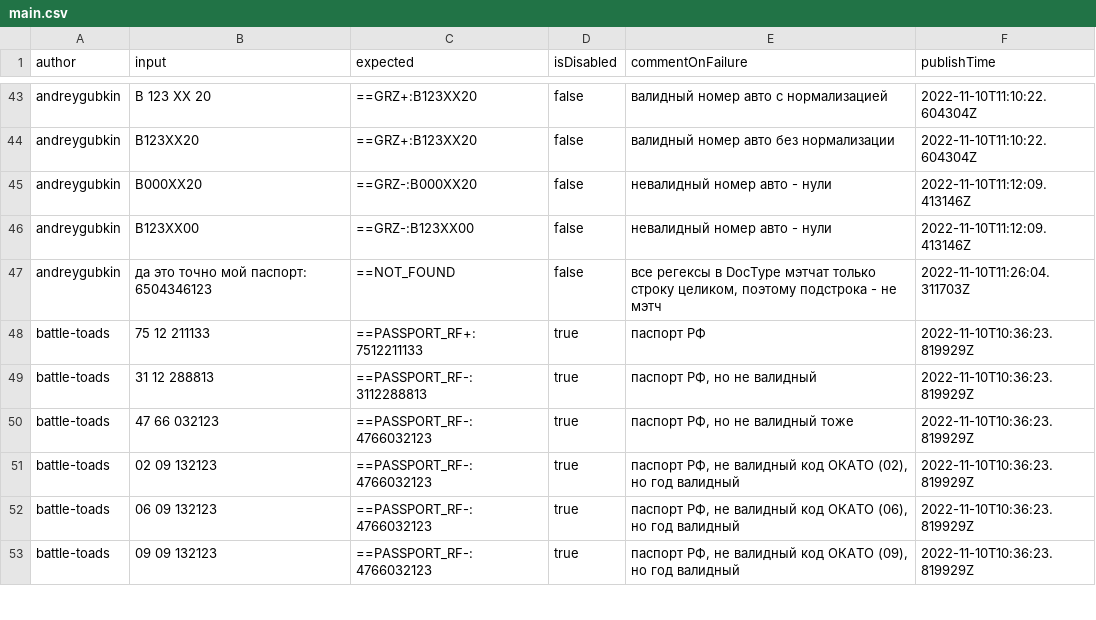
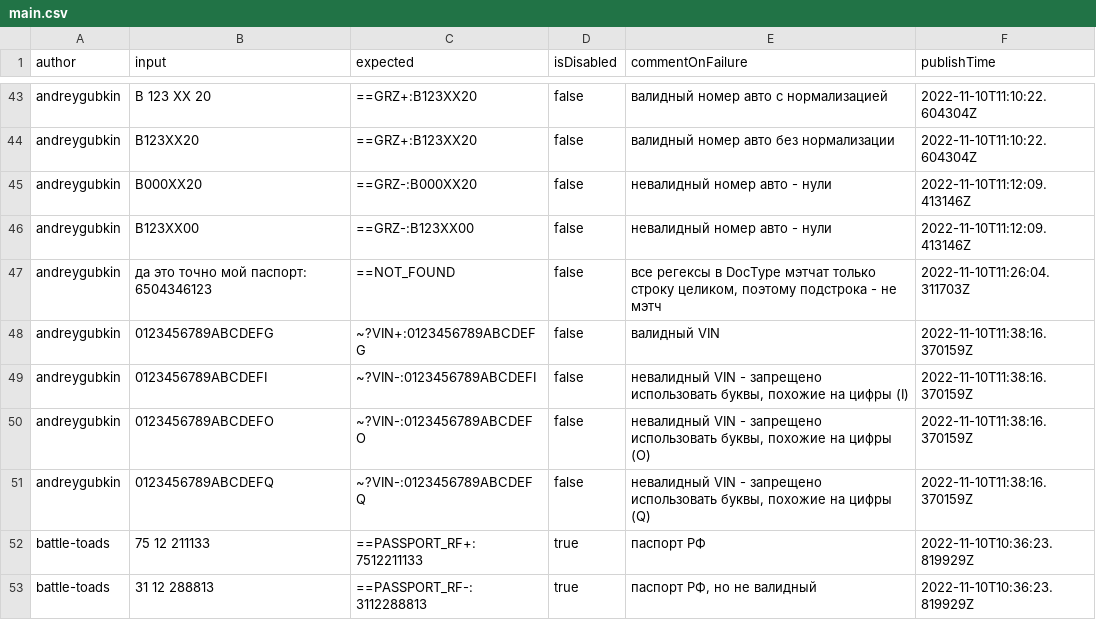
Before and after one commit to spectrum-data/conf2022_the_best_in_the_tests_templates_base, a CSV file: main.csv, drawn as a sheet; only a part is shown, gaps mark what is left out; the shorter side is filled out with more unchanged rows; the diff names each change by its address in the sheet, - before the commit and + after, or states it on an @@ line.

Commit message:
Build main.csv

```diff
--- a/main.csv
+++ b/main.csv
+row 48: andreygubkin | 0123456789ABCDEFG | ~?VIN+:0123456789ABCDEFG | false | валидный VIN | 2022-11-10T11:38:16.370159Z
+row 49: andreygubkin | 0123456789ABCDEFI | ~?VIN-:0123456789ABCDEFI | false | невалидный VIN - запрещено использовать буквы, похожие на цифры (I) | 2022-11-10T11:38:16.370159Z
+row 50: andreygubkin | 0123456789ABCDEFO | ~?VIN-:0123456789ABCDEFO | false | невалидный VIN - запрещено использовать буквы, похожие на цифры (O) | 2022-11-10T11:38:16.370159Z
+row 51: andreygubkin | 0123456789ABCDEFQ | ~?VIN-:0123456789ABCDEFQ | false | невалидный VIN - запрещено использовать буквы, похожие на цифры (Q) | 2022-11-10T11:38:16.370159Z
```
Also changed, not shown: locals/andreygubkin/local.csv.
